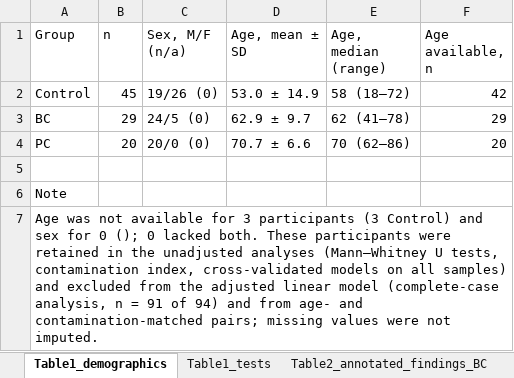
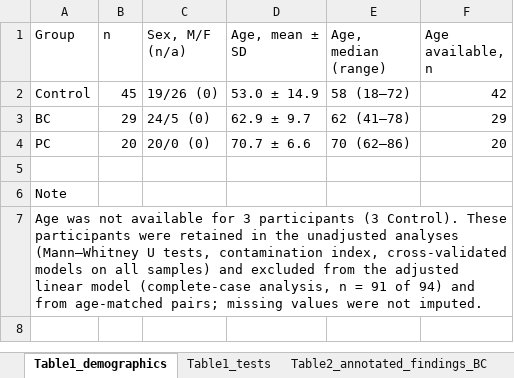
Before and after one commit to avolorf/metab, an Excel workbook: results/publication/Tables_main.xlsx, sheet Table1_demographics, drawn as a sheet; values as stored, in another font and other column widths than the file's, no borders; the diff names each change by its address in the sheet, - before the commit and + after, or states it on an @@ line.

```diff
--- a/results/publication/Tables_main.xlsx (sheet Table1_demographics)
+++ b/results/publication/Tables_main.xlsx (sheet Table1_demographics)
-A7 (Group): …participants (3 Control) and sex for 0 (); 0 lacked both. These participants were retained in the unadjusted analyses (Mann–Whitney U tests, contamination index, cross-validated models on all samples) and excluded from the adjusted linear model (complete-case analysis, n = 91 of 94) and from age- and contamination-matched pairs; missing…
+A7 (Group): …participants (3 Control). These participants were retained in the unadjusted analyses (Mann–Whitney U tests, contamination index, cross-validated models on all samples) and excluded from the adjusted linear model (complete-case analysis, n = 91 of 94) and from age-matched pairs; missing…
```
Also changed, not shown: publication_v4/figures_tables/Tables_main.xlsx, submission_analytica/2_main_tables/Tables_main.xlsx, 43 other files.
